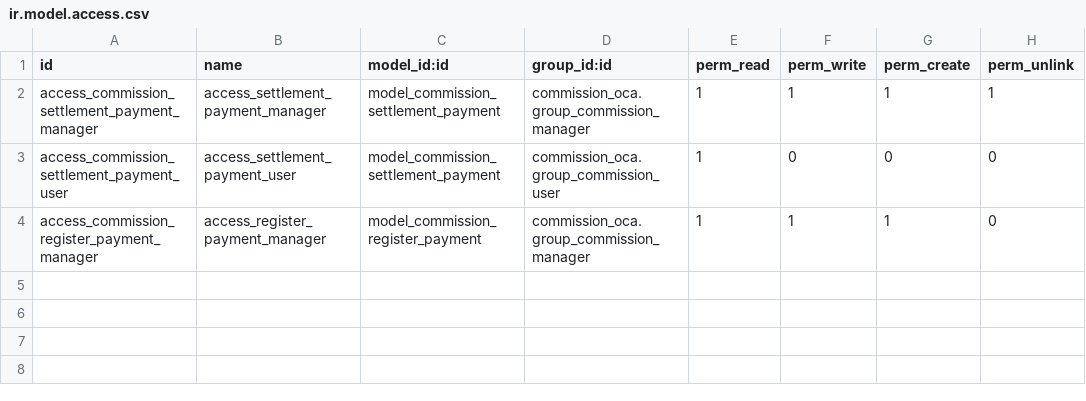
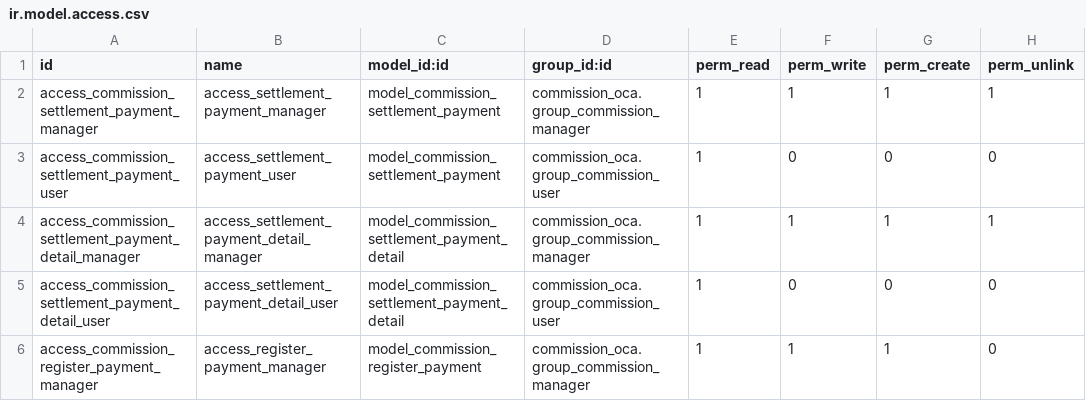
Before and after one commit to redsaporo/commission_payment_oca, a CSV file: security/ir.model.access.csv, drawn as a sheet.

Commit message:
feat: grouped payments by agent with sequential numbering (v18.0.1.1.0)
Structural change: one payment record per agent covers multiple settlements.

- Add commission.settlement.payment.detail model (links payment ↔ settlement
  with per-settlement amount breakdown)
- Replace settlement_id (Many2one) with detail_ids (One2many) on payment model
- Add ir.sequence PAY/%(year)s/NNNN for automatic payment numbering
- Add name field to payment with auto-assignment on create
- Wizard now groups selected settlements by agent and creates one payment
  per agent (instead of one per settlement)
- Payment computed fields aggregate from all linked settlements
  (amount, date_from/to, settlement_total, source invoices/partners)
- Revert action handles multi-settlement payments (deletes only the
  detail for the reverted settlement, keeps payment if others remain)
- Add migration script for existing data (old settlement_id → detail lines)
- Update all views: payment form with notebook tabs (details + invoices),
  settlement form shows payment details, wizard shows agent count
- Full es.po translations for all new strings
- Comprehensive tests: grouped payment, multi-agent separation, partial
  revert, sequential naming, computed field aggregation

```diff
--- a/security/ir.model.access.csv
+++ b/security/ir.model.access.csv
@@ -3,2 +3,4 @@ access_commission_settlement_payment_manager,access_settlement_payment_manager,m
 access_commission_settlement_payment_user,access_settlement_payment_user,model_commission_settlement_payment,commission_oca.group_commission_user,1,0,0,0
+access_commission_settlement_payment_detail_manager,access_settlement_payment_detail_manager,model_commission_settlement_payment_detail,commission_oca.group_commission_manager,1,1,1,1
+access_commission_settlement_payment_detail_user,access_settlement_payment_detail_user,model_commission_settlement_payment_detail,commission_oca.group_commission_user,1,0,0,0
 access_commission_register_payment_manager,access_register_payment_manager,model_commission_register_payment,commission_oca.group_commission_manager,1,1,1,0
```
Also changed, not shown: 10 other files.
